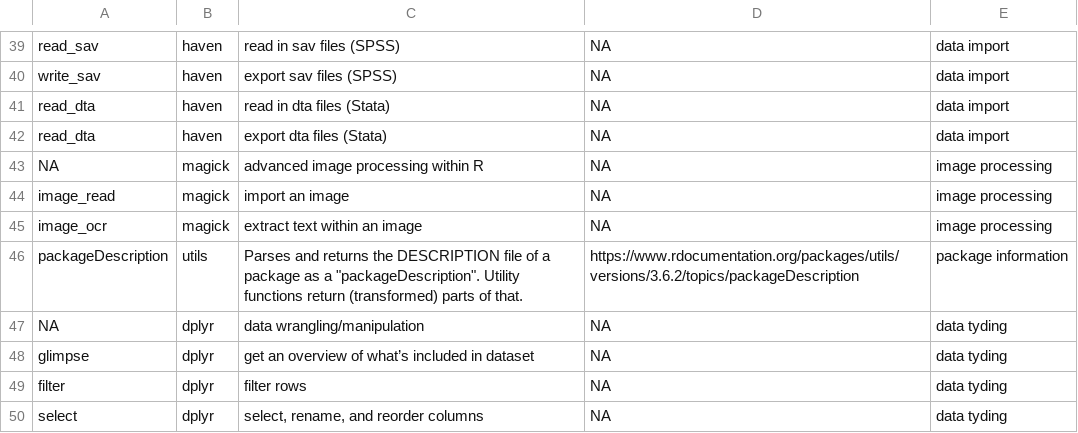
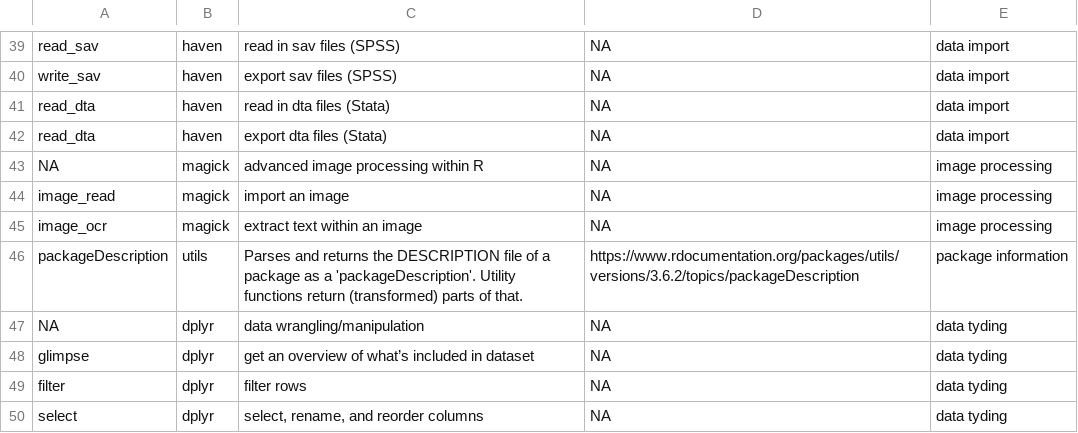
Before and after one commit to sebastian-loos/functionlist, a CSV file: data-raw/function_list.csv, drawn as a sheet; only a part is shown, gaps mark what is left out.

Commit message:
Update function_list.csv

```diff
--- a/data-raw/function_list.csv
+++ b/data-raw/function_list.csv
@@ -45,3 +45,3 @@ image_read;magick;import an image;NA;image processing
 image_ocr;magick;extract text within an image;NA;image processing
-packageDescription;utils;"Parses and returns the DESCRIPTION file of a package as a ""packageDescription"". Utility functions return (transformed) parts of that.";https://www.rdocumentation.org/packages/utils/versions/3.6.2/topics/packageDescription;package information
+packageDescription;utils;"Parses and returns the DESCRIPTION file of a package as a 'packageDescription'. Utility functions return (transformed) parts of that.";https://www.rdocumentation.org/packages/utils/versions/3.6.2/topics/packageDescription;package information
 NA;dplyr;data wrangling/manipulation;NA;data tyding
```
